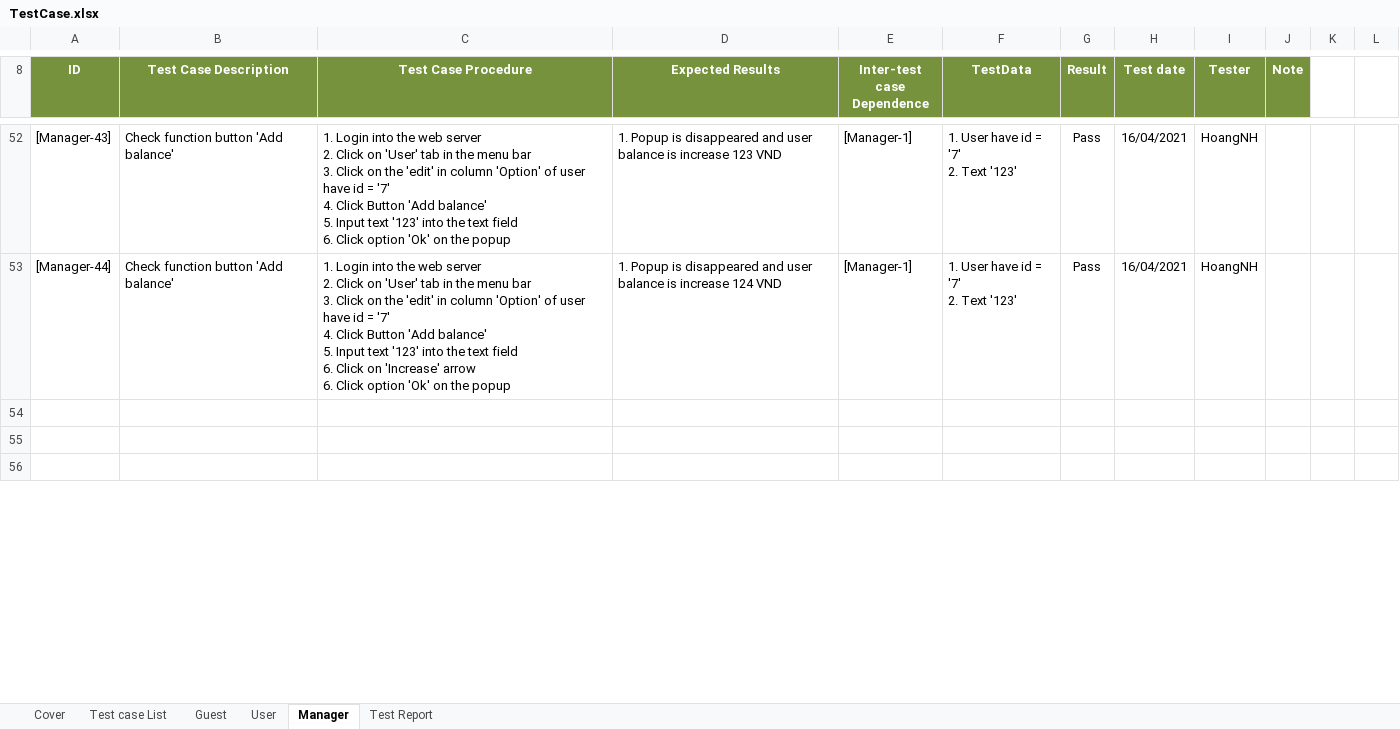
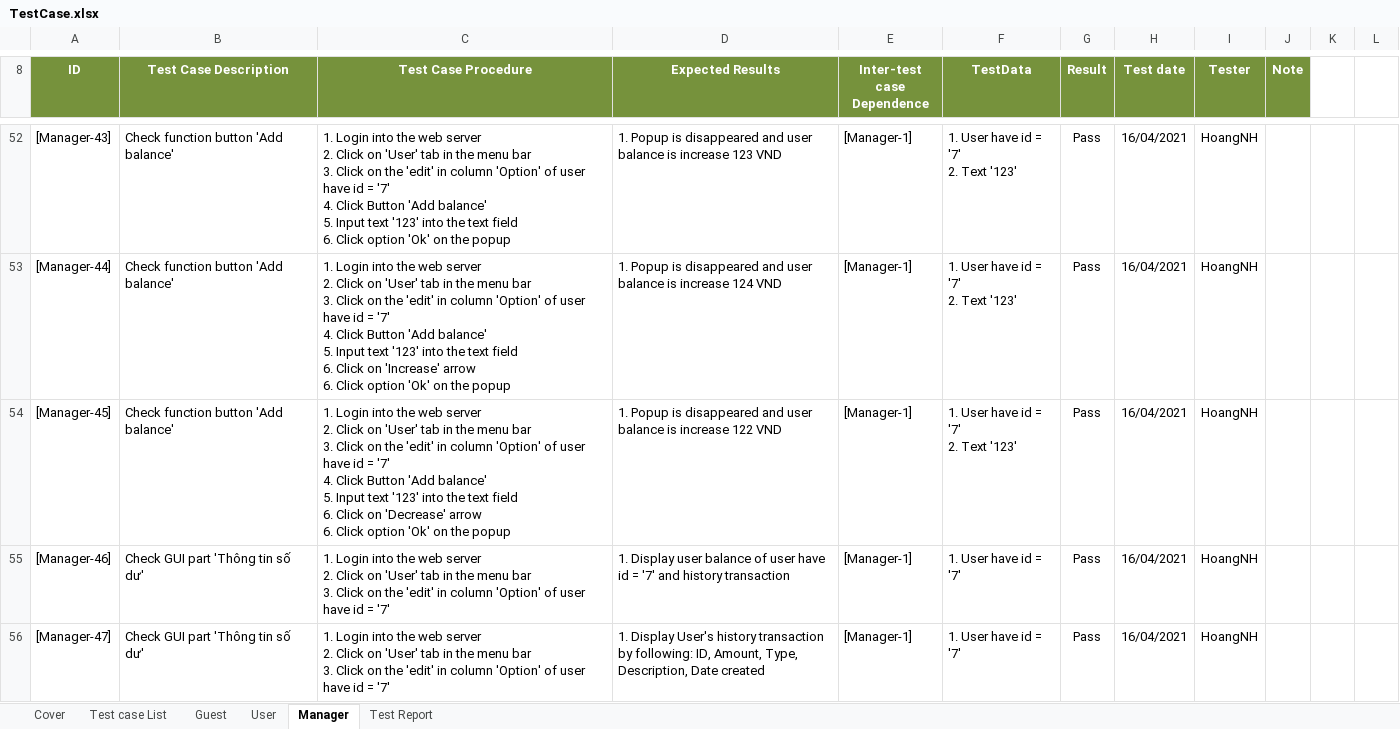
Before and after one commit to TrellixVulnTeam/Capstone_LMAN, an Excel workbook: 1. Document/6. Test/TestCase.xlsx, sheet Manager, drawn as a sheet; only a part is shown, gaps mark what is left out; values as stored, in another font and other column widths than the file's, no borders; charts and pictures not drawn; ↵ is a line break in a cell; the diff covers the shown part only; the diff names each change by its address in the sheet, - before the commit and + after, or states it on an @@ line.

```diff
--- a/1. Document/6. Test/TestCase.xlsx (sheet Manager)
+++ b/1. Document/6. Test/TestCase.xlsx (sheet Manager)
-row 54: (empty)
+row 54: [Manager-45] | Check function button 'Add balance' | 1. Login into the web server ↵ 2. Click on 'User' tab in the menu bar ↵ 3. Click on the 'edit' in column 'Option' of user have id = '7' ↵ 4. Click Button 'Add balance' ↵ 5. Input text '123' into the text field ↵ 6. Click on 'Decrease' arrow ↵ 6. Click option 'Ok' on the popup | 1. Popup is disappeared and user balance is increase 122 VND | [Manager-1] | 1. User have id = '7' ↵ 2. Text '123' | Pass | 16/04/2021 | HoangNH
-row 55: (empty)
+row 55: [Manager-46] | Check GUI part 'Thông tin số dư' | 1. Login into the web server ↵ 2. Click on 'User' tab in the menu bar ↵ 3. Click on the 'edit' in column 'Option' of user have id = '7' | 1. Display user balance of user have id = '7' and history transaction | [Manager-1] | 1. User have id = '7' | Pass | 16/04/2021 | HoangNH
-row 56: (empty)
+row 56: [Manager-47] | Check GUI part 'Thông tin số dư' | 1. Login into the web server ↵ 2. Click on 'User' tab in the menu bar ↵ 3. Click on the 'edit' in column 'Option' of user have id = '7' | 1. Display User's history transaction by following: ID, Amount, Type, Description, Date created | [Manager-1] | 1. User have id = '7' | Pass | 16/04/2021 | HoangNH
```
Also changed, not shown: 92 added rows, 3 removed rows and 62 edited cells elsewhere in this sheet, sheet User, sheet Test Report, formulas that keep their value.
